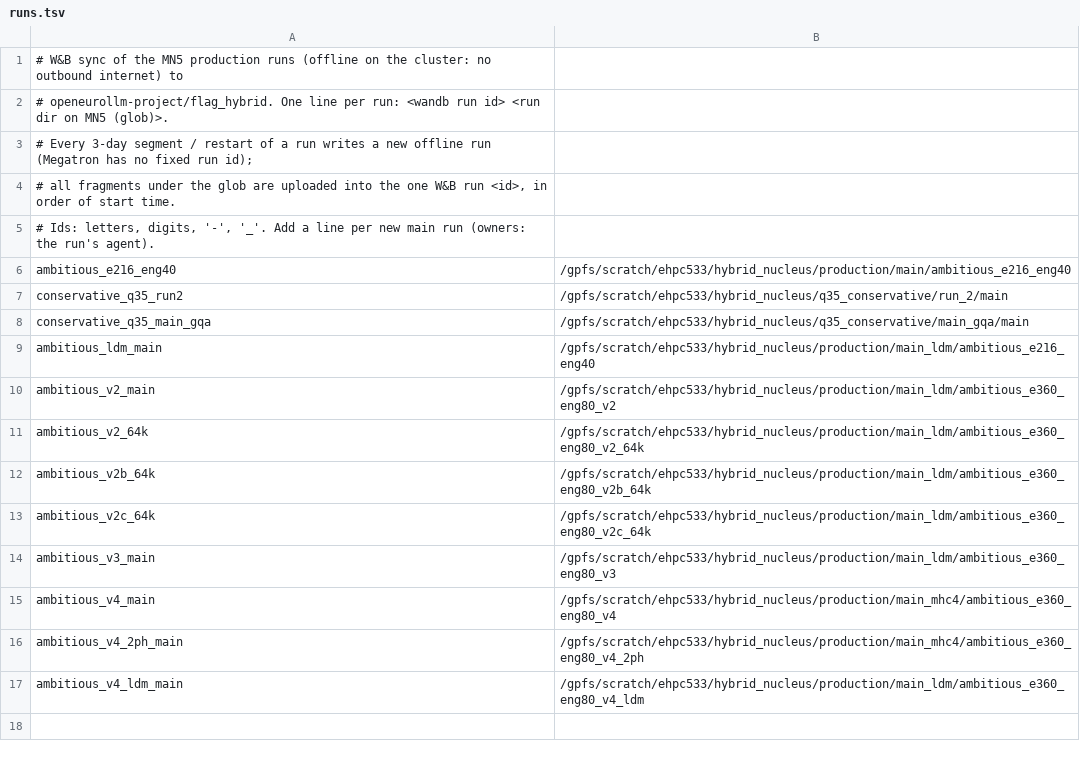
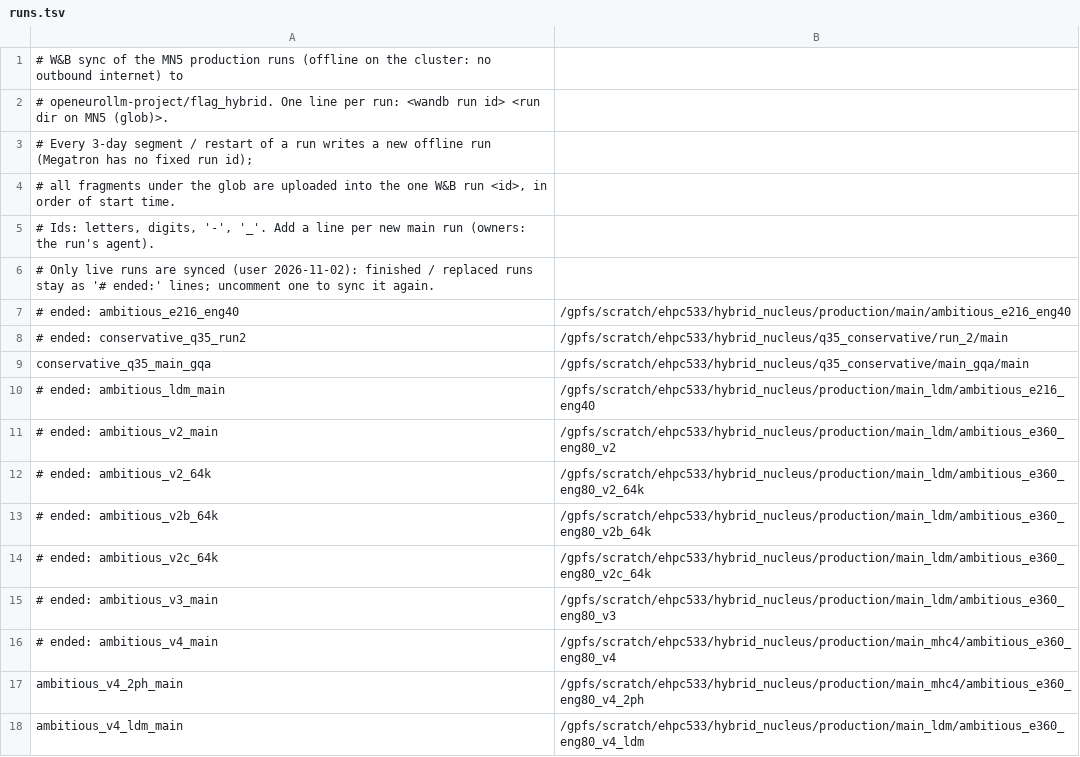
Before and after one commit to OpenEuroLLM/oellm-autoexp, a TSV file: scripts/korbi/wandb_sync/runs.tsv, drawn as a sheet.

```diff
--- a/scripts/korbi/wandb_sync/runs.tsv
+++ b/scripts/korbi/wandb_sync/runs.tsv
@@ -5,12 +5,13 @@
 # Ids: letters, digits, '-', '_'. Add a line per new main run (owners: the run's agent).
-ambitious_e216_eng40	/gpfs/scratch/ehpc533/hybrid_nucleus/production/main/ambitious_e216_eng40
-conservative_q35_run2	/gpfs/scratch/ehpc533/hybrid_nucleus/q35_conservative/run_2/main
+# Only live runs are synced (user 2026-11-02): finished / replaced runs stay as '# ended:' lines; uncomment one to sync it again.
+# ended: ambitious_e216_eng40	/gpfs/scratch/ehpc533/hybrid_nucleus/production/main/ambitious_e216_eng40
+# ended: conservative_q35_run2	/gpfs/scratch/ehpc533/hybrid_nucleus/q35_conservative/run_2/main
 conservative_q35_main_gqa	/gpfs/scratch/ehpc533/hybrid_nucleus/q35_conservative/main_gqa/main
-ambitious_ldm_main	/gpfs/scratch/ehpc533/hybrid_nucleus/production/main_ldm/ambitious_e216_eng40
-ambitious_v2_main	/gpfs/scratch/ehpc533/hybrid_nucleus/production/main_ldm/ambitious_e360_eng80_v2
-ambitious_v2_64k	/gpfs/scratch/ehpc533/hybrid_nucleus/production/main_ldm/ambitious_e360_eng80_v2_64k
-ambitious_v2b_64k	/gpfs/scratch/ehpc533/hybrid_nucleus/production/main_ldm/ambitious_e360_eng80_v2b_64k
-ambitious_v2c_64k	/gpfs/scratch/ehpc533/hybrid_nucleus/production/main_ldm/ambitious_e360_eng80_v2c_64k
-ambitious_v3_main	/gpfs/scratch/ehpc533/hybrid_nucleus/production/main_ldm/ambitious_e360_eng80_v3
-ambitious_v4_main	/gpfs/scratch/ehpc533/hybrid_nucleus/production/main_mhc4/ambitious_e360_eng80_v4
+# ended: ambitious_ldm_main	/gpfs/scratch/ehpc533/hybrid_nucleus/production/main_ldm/ambitious_e216_eng40
+# ended: ambitious_v2_main	/gpfs/scratch/ehpc533/hybrid_nucleus/production/main_ldm/ambitious_e360_eng80_v2
+# ended: ambitious_v2_64k	/gpfs/scratch/ehpc533/hybrid_nucleus/production/main_ldm/ambitious_e360_eng80_v2_64k
+# ended: ambitious_v2b_64k	/gpfs/scratch/ehpc533/hybrid_nucleus/production/main_ldm/ambitious_e360_eng80_v2b_64k
+# ended: ambitious_v2c_64k	/gpfs/scratch/ehpc533/hybrid_nucleus/production/main_ldm/ambitious_e360_eng80_v2c_64k
+# ended: ambitious_v3_main	/gpfs/scratch/ehpc533/hybrid_nucleus/production/main_ldm/ambitious_e360_eng80_v3
+# ended: ambitious_v4_main	/gpfs/scratch/ehpc533/hybrid_nucleus/production/main_mhc4/ambitious_e360_eng80_v4
 ambitious_v4_2ph_main	/gpfs/scratch/ehpc533/hybrid_nucleus/production/main_mhc4/ambitious_e360_eng80_v4_2ph
```
Also changed, not shown: 1 other file.
